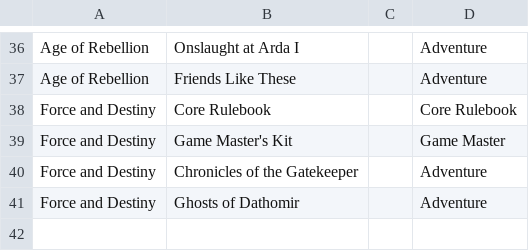
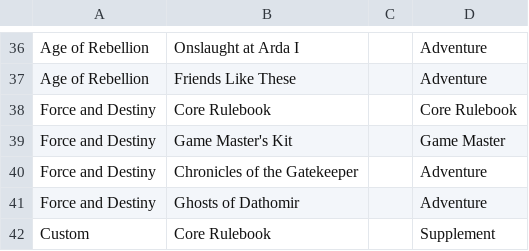
Before and after one commit to keithvenh/datapad, a CSV file: db/books.csv, drawn as a sheet; only a part is shown, gaps mark what is left out; the diff names each change by its address in the sheet, - before the commit and + after, or states it on an @@ line.

```diff
--- a/db/books.csv
+++ b/db/books.csv
+row 42: Custom | Core Rulebook |  | Supplement
```
Also changed, not shown: 7 other files.
